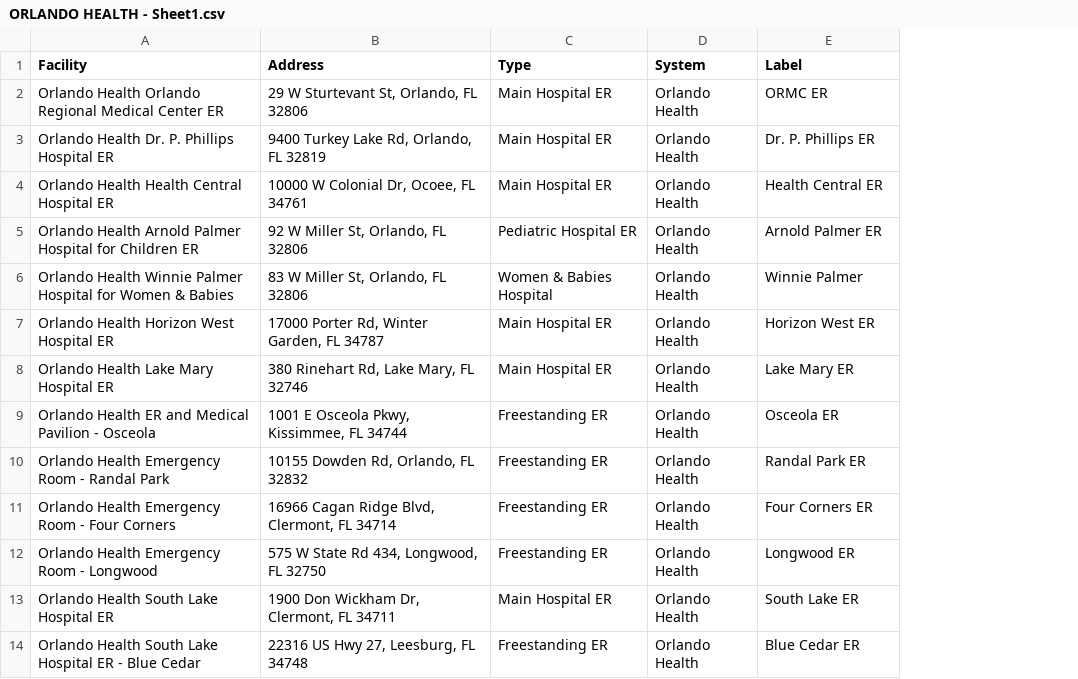
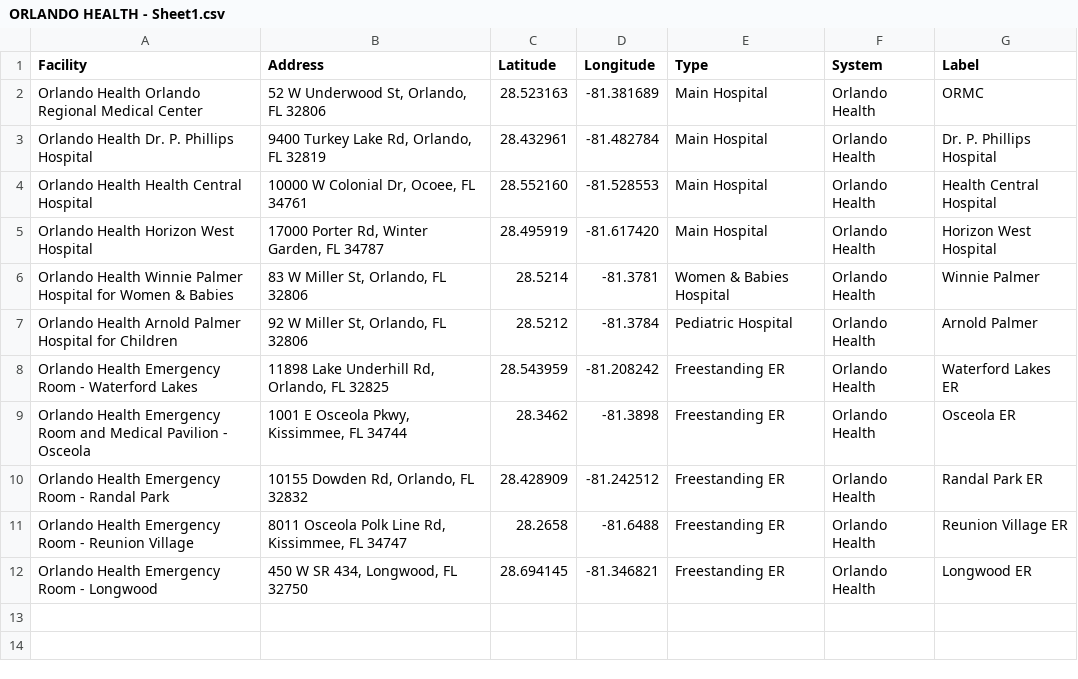
Before and after one commit to jcortes1220-hub/millenia-ems-market-map, a CSV file: data/ORLANDO HEALTH - Sheet1.csv, drawn as a sheet; removed rows and columns are numbered as before the commit, all else as after; the diff names each change by its address in the sheet, - before the commit and + after, or states it on an @@ line.

```diff
--- a/data/ORLANDO HEALTH - Sheet1.csv
+++ b/data/ORLANDO HEALTH - Sheet1.csv
+column C (Latitude), rows 2-4: 28.523163 | 28.432961 | 28.552160; row 6: 28.5214; rows 9-12: 28.3462 | 28.428909 | 28.2658 | 28.694145
+column D (Longitude), rows 2-4: -81.381689 | -81.482784 | -81.528553; row 6: -81.3781; rows 9-12: -81.3898 | -81.242512 | -81.6488 | -81.346821
-A2 (Facility): …Medical Center ER
+A2 (Facility): …Medical Center
-B2 (Address): 29 W Sturtevant St, Orlando, FL 32806
+B2 (Address): 52 W Underwood St, Orlando, FL 32806
-E2:E4 (Type): Main Hospital ER
+E2:E4 (Type): Main Hospital
-G2 (Label): ORMC ER
+G2 (Label): ORMC
-A3 (Facility): Orlando Health Dr. P. Phillips Hospital ER
+A3 (Facility): Orlando Health Dr. P. Phillips Hospital
-G3 (Label): Dr. P. Phillips ER
+G3 (Label): Dr. P. Phillips Hospital
-A4 (Facility): Orlando Health Health Central Hospital ER
+A4 (Facility): Orlando Health Health Central Hospital
-G4 (Label): Health Central ER
+G4 (Label): Health Central Hospital
-row 5: Orlando Health Arnold Palmer Hospital for Children ER | 92 W Miller St, Orlando, FL 32806 | Pediatric Hospital ER | Orlando Health | Arnold Palmer ER
+row 5: Orlando Health Horizon West Hospital | 17000 Porter Rd, Winter Garden, FL 34787 | 28.495919 | -81.617420 | Main Hospital | Orlando Health | Horizon West Hospital
-row 7: Orlando Health Horizon West Hospital ER | 17000 Porter Rd, Winter Garden, FL 34787 | Main Hospital ER | Orlando Health | Horizon West ER
-row 8: Orlando Health Lake Mary Hospital ER | 380 Rinehart Rd, Lake Mary, FL 32746 | Main Hospital ER | Orlando Health | Lake Mary ER
+row 7: Orlando Health Arnold Palmer Hospital for Children | 92 W Miller St, Orlando, FL 32806 | 28.5212 | -81.3784 | Pediatric Hospital | Orlando Health | Arnold Palmer
+row 8: Orlando Health Emergency Room - Waterford Lakes | 11898 Lake Underhill Rd, Orlando, FL 32825 | 28.543959 | -81.208242 | Freestanding ER | Orlando Health | Waterford Lakes ER
-A9 (Facility): Orlando Health ER and Medical…
+A9 (Facility): Orlando Health Emergency Room and Medical…
-A11 (Facility): …Room - Four Corners
+A11 (Facility): …Room - Reunion Village
-B11 (Address): 16966 Cagan Ridge Blvd, Clermont, FL 34714
+B11 (Address): 8011 Osceola Polk Line Rd, Kissimmee, FL 34747
-G11 (Label): Four Corners ER
+G11 (Label): Reunion Village ER
-B12 (Address): 575 W State Rd 434, Longwood, FL 32750
+B12 (Address): 450 W SR 434, Longwood, FL 32750
-row 13: Orlando Health South Lake Hospital ER | 1900 Don Wickham Dr, Clermont, FL 34711 | Main Hospital ER | Orlando Health | South Lake ER
-row 14: Orlando Health South Lake Hospital ER - Blue Cedar | 22316 US Hwy 27, Leesburg, FL 34748 | Freestanding ER | Orlando Health | Blue Cedar ER
```
Also changed, not shown: data/ADVENT HEALTH - Sheet1.csv, data/HCA FSED SISTERS - Sheet1.csv, 5 other files.
